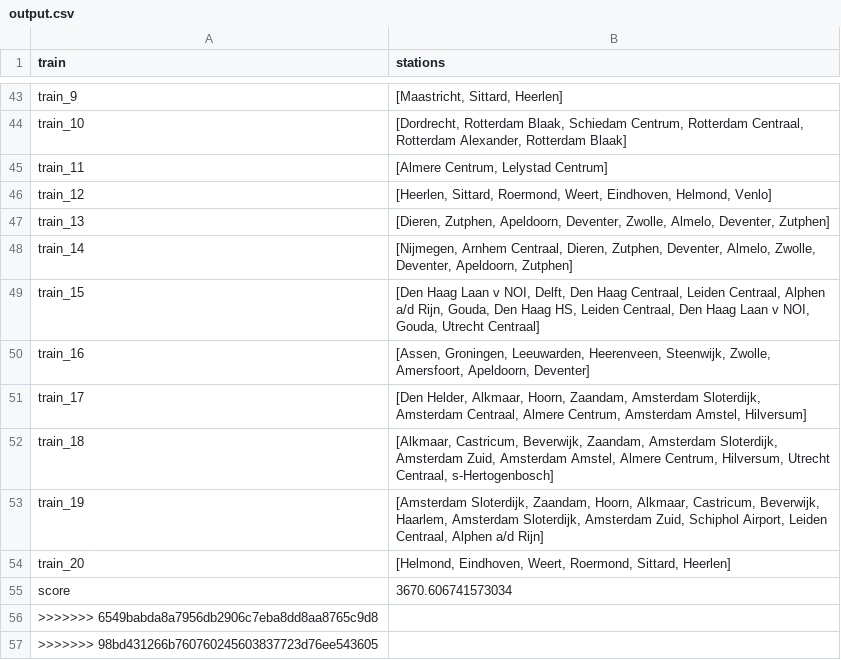
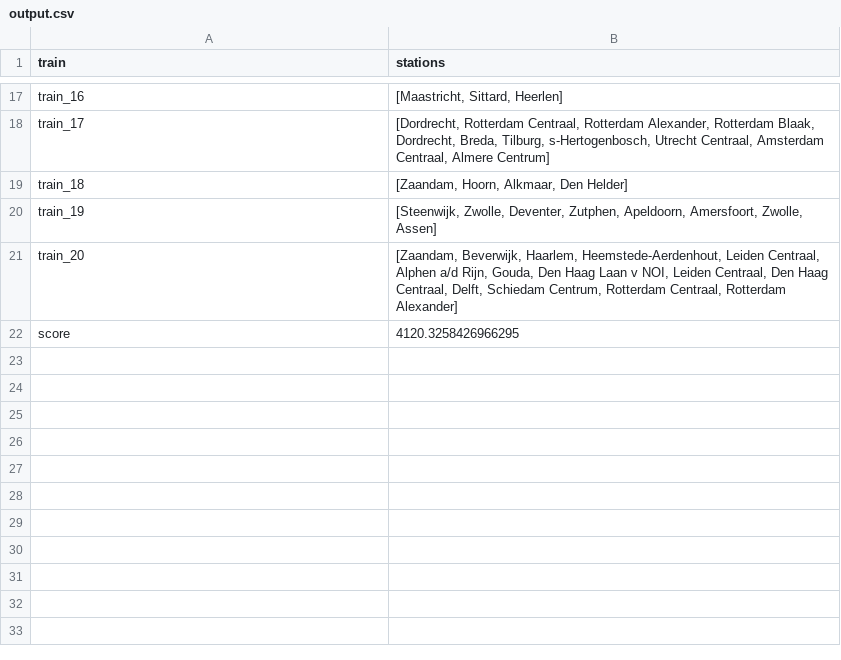
Before and after one commit to Tanneheemsbergen/NLRail, a CSV file: output.csv, drawn as a sheet; only a part is shown, gaps mark what is left out; removed rows and columns are numbered as before the commit, all else as after; the diff covers the shown part only; the diff names each change by its address in the sheet, - before the commit and + after, or states it on an @@ line.

```diff
--- a/output.csv
+++ b/output.csv
-A17 (train): train_9
+A17 (train): train_16
-row 44: train_10 | [Dordrecht, Rotterdam Blaak, Schiedam Centrum, Rotterdam Centraal, Rotterdam Alexander, Rotterdam Blaak]
-row 45: train_11 | [Almere Centrum, Lelystad Centrum]
-row 46: train_12 | [Heerlen, Sittard, Roermond, Weert, Eindhoven, Helmond, Venlo]
-row 47: train_13 | [Dieren, Zutphen, Apeldoorn, Deventer, Zwolle, Almelo, Deventer, Zutphen]
-row 48: train_14 | [Nijmegen, Arnhem Centraal, Dieren, Zutphen, Deventer, Almelo, Zwolle, Deventer, Apeldoorn, Zutphen]
-row 49: train_15 | [Den Haag Laan v NOI, Delft, Den Haag Centraal, Leiden Centraal, Alphen a/d Rijn, Gouda, Den Haag HS, Leiden Centraal, Den Haag Laan v NOI, Gouda, Utrecht Centraal]
-row 50: train_16 | [Assen, Groningen, Leeuwarden, Heerenveen, Steenwijk, Zwolle, Amersfoort, Apeldoorn, Deventer]
-B18 (stations): [Den Helder, Alkmaar, Hoorn, Zaandam, Amsterdam Sloterdijk, Amsterdam Centraal, Almere Centrum, Amsterdam Amstel, Hilversum]
+B18 (stations): [Dordrecht, Rotterdam Centraal, Rotterdam Alexander, Rotterdam Blaak, Dordrecht, Breda, Tilburg, s-Hertogenbosch, Utrecht Centraal, Amsterdam Centraal, Almere Centrum]
-B19 (stations): [Alkmaar, Castricum, Beverwijk, Zaandam, Amsterdam Sloterdijk, Amsterdam Zuid, Amsterdam Amstel, Almere Centrum, Hilversum, Utrecht Centraal, s-Hertogenbosch]
+B19 (stations): [Zaandam, Hoorn, Alkmaar, Den Helder]
-B20 (stations): [Amsterdam Sloterdijk, Zaandam, Hoorn, Alkmaar, Castricum, Beverwijk, Haarlem, Amsterdam Sloterdijk, Amsterdam Zuid, Schiphol Airport, Leiden Centraal, Alphen a/d Rijn]
+B20 (stations): [Steenwijk, Zwolle, Deventer, Zutphen, Apeldoorn, Amersfoort, Zwolle, Assen]
-B21 (stations): [Helmond, Eindhoven, Weert, Roermond, Sittard, Heerlen]
+B21 (stations): [Zaandam, Beverwijk, Haarlem, Heemstede-Aerdenhout, Leiden Centraal, Alphen a/d Rijn, Gouda, Den Haag Laan v NOI, Leiden Centraal, Den Haag Centraal, Delft, Schiedam Centrum, Rotterdam Centraal, Rotterdam Alexander]
-B22 (stations): 3670.606741573034
+B22 (stations): 4120.3258426966295
-row 56: >>>>>>> 6549babda8a7956db2906c7eba8dd8aa8765c9d8
-row 57: >>>>>>> 98bd431266b760760245603837723d76ee543605
```
Also changed, not shown: 26 removed rows and 15 edited cells elsewhere in this file, 3 other files.
